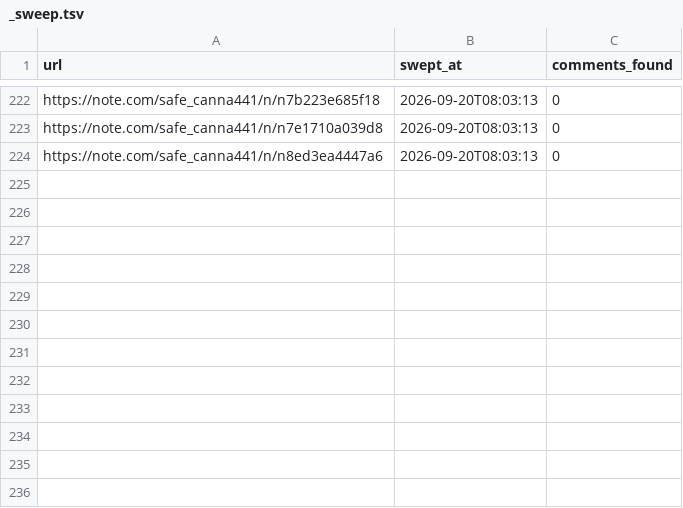
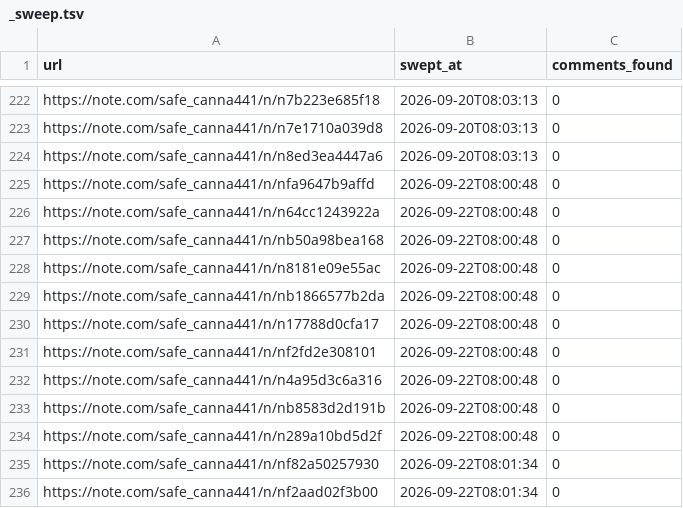
Before and after one commit to tyutyutakokaina81-netizen/agent-team, a TSV file: ops/comments/_sweep.tsv, drawn as a sheet; only a part is shown, gaps mark what is left out; the diff names each change by its address in the sheet, - before the commit and + after, or states it on an @@ line.

```diff
--- a/ops/comments/_sweep.tsv
+++ b/ops/comments/_sweep.tsv
+row 225: https://note.com/safe_canna441/n/nfa9647b9affd | 2026-09-22T08:00:48 | 0
+row 226: https://note.com/safe_canna441/n/n64cc1243922a | 2026-09-22T08:00:48 | 0
+row 227: https://note.com/safe_canna441/n/nb50a98bea168 | 2026-09-22T08:00:48 | 0
+row 228: https://note.com/safe_canna441/n/n8181e09e55ac | 2026-09-22T08:00:48 | 0
+row 229: https://note.com/safe_canna441/n/nb1866577b2da | 2026-09-22T08:00:48 | 0
+row 230: https://note.com/safe_canna441/n/n17788d0cfa17 | 2026-09-22T08:00:48 | 0
+row 231: https://note.com/safe_canna441/n/nf2fd2e308101 | 2026-09-22T08:00:48 | 0
+row 232: https://note.com/safe_canna441/n/n4a95d3c6a316 | 2026-09-22T08:00:48 | 0
+row 233: https://note.com/safe_canna441/n/nb8583d2d191b | 2026-09-22T08:00:48 | 0
+row 234: https://note.com/safe_canna441/n/n289a10bd5d2f | 2026-09-22T08:00:48 | 0
+row 235: https://note.com/safe_canna441/n/nf82a50257930 | 2026-09-22T08:01:34 | 0
+row 236: https://note.com/safe_canna441/n/nf2aad02f3b00 | 2026-09-22T08:01:34 | 0
```
Also changed, not shown: 12 other files.
